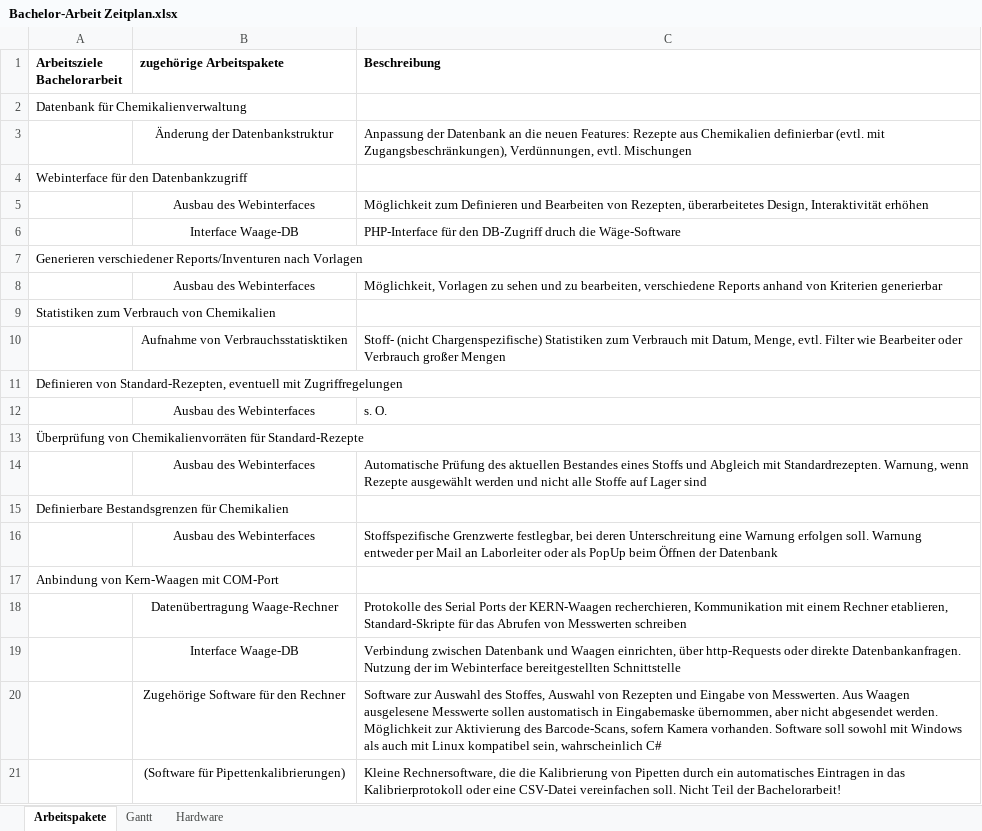
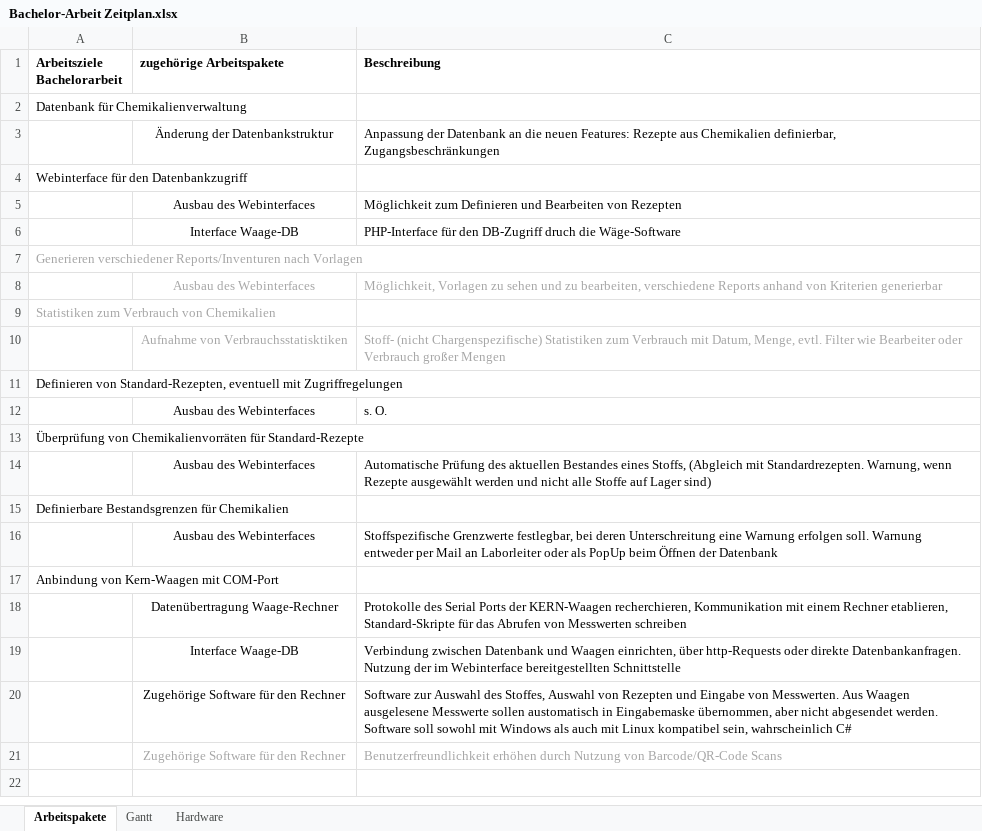
Before and after one commit to Bondzio/Stuff, an Excel workbook: Bachelor/Bachelor-Arbeit Zeitplan.xlsx, sheet Arbeitspakete, drawn as a sheet; values as stored, in another font and other column widths than the file's, no borders; removed rows and columns are numbered as before the commit, all else as after; the diff names each change by its address in the sheet, - before the commit and + after, or states it on an @@ line.

Commit message:
Erster Teil der Bachelor-Arbeit

```diff
--- a/Bachelor/Bachelor-Arbeit Zeitplan.xlsx (sheet Arbeitspakete)
+++ b/Bachelor/Bachelor-Arbeit Zeitplan.xlsx (sheet Arbeitspakete)
-C3 (Beschreibung): …aus Chemikalien definierbar (evtl. mit Zugangsbeschränkungen), Verdünnungen, evtl. Mischungen
+C3 (Beschreibung): …aus Chemikalien definierbar, Zugangsbeschränkungen
-C5 (Beschreibung): …Bearbeiten von Rezepten, überarbeitetes Design, Interaktivität erhöhen
+C5 (Beschreibung): …Bearbeiten von Rezepten
-A7 text colour: black
+A7 text colour: #A6A6A6
-B8:C8 text colour: black
+B8:C8 text colour: #A6A6A6
-A9 text colour: black
+A9 text colour: #A6A6A6
-B10:C10 text colour: black
+B10:C10 text colour: #A6A6A6
-C14 (Beschreibung): …Bestandes eines Stoffs und Abgleich mit Standardrezepten. Warnung, wenn Rezepte ausgewählt werden und nicht alle Stoffe auf Lager sind
+C14 (Beschreibung): …Bestandes eines Stoffs, (Abgleich mit Standardrezepten. Warnung, wenn Rezepte ausgewählt werden und nicht alle Stoffe auf Lager sind)
-C20 (Beschreibung): …abgesendet werden. Möglichkeit zur Aktivierung des Barcode-Scans, sofern Kamera vorhanden. Software soll…
+C20 (Beschreibung): …abgesendet werden. Software soll…
-row 21:  | (Software für Pipettenkalibrierungen) | Kleine Rechnersoftware, die die Kalibrierung von Pipetten durch ein automatisches Eintragen in das Kalibrierprotokoll oder eine CSV-Datei vereinfachen soll. Nicht Teil der Bachelorarbeit!
+row 21:  | Zugehörige Software für den Rechner | Benutzerfreundlichkeit erhöhen durch Nutzung von Barcode/QR-Code Scans
```
Also changed, not shown: sheet Gantt, sheet Hardware, 8 other files.
